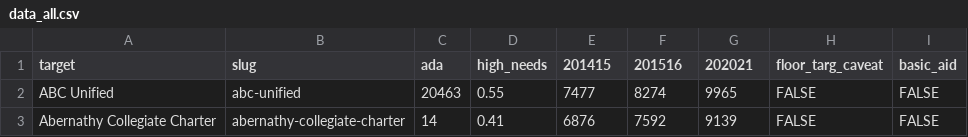
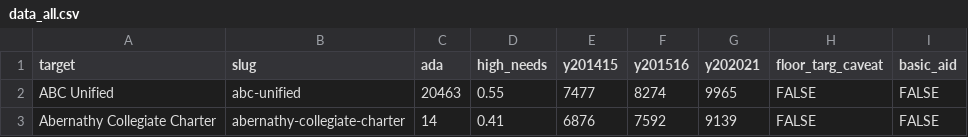
Before and after one commit to edsource/lcff-funding, a CSV file: static/data_all.csv, drawn as a sheet; only a part is shown.

```diff
--- a/static/data_all.csv
+++ b/static/data_all.csv
@@ -1,2 +1,2 @@
-target,slug,ada,high_needs,201415,201516,202021,floor_targ_caveat,basic_aid
+target,slug,ada,high_needs,y201415,y201516,y202021,floor_targ_caveat,basic_aid
 ABC Unified,abc-unified,20463,0.55,7477,8274,9965, FALSE ,FALSE
```
Also changed, not shown: 4 other files.
